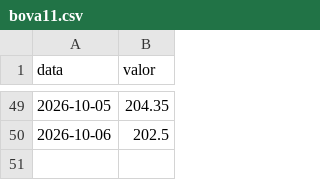
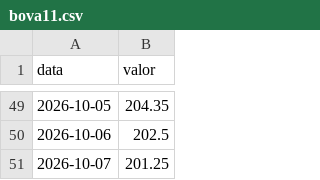
Before and after one commit to GloedenJoao/profissional, a CSV file: dados/series/bova11.csv, drawn as a sheet; only a part is shown, gaps mark what is left out; the diff names each change by its address in the sheet, - before the commit and + after, or states it on an @@ line.

```diff
--- a/dados/series/bova11.csv
+++ b/dados/series/bova11.csv
+row 51: 2026-10-07 | 201.25
```
Also changed, not shown: dados/controle_extracao.csv, dados/historico.csv, 9 other files.
